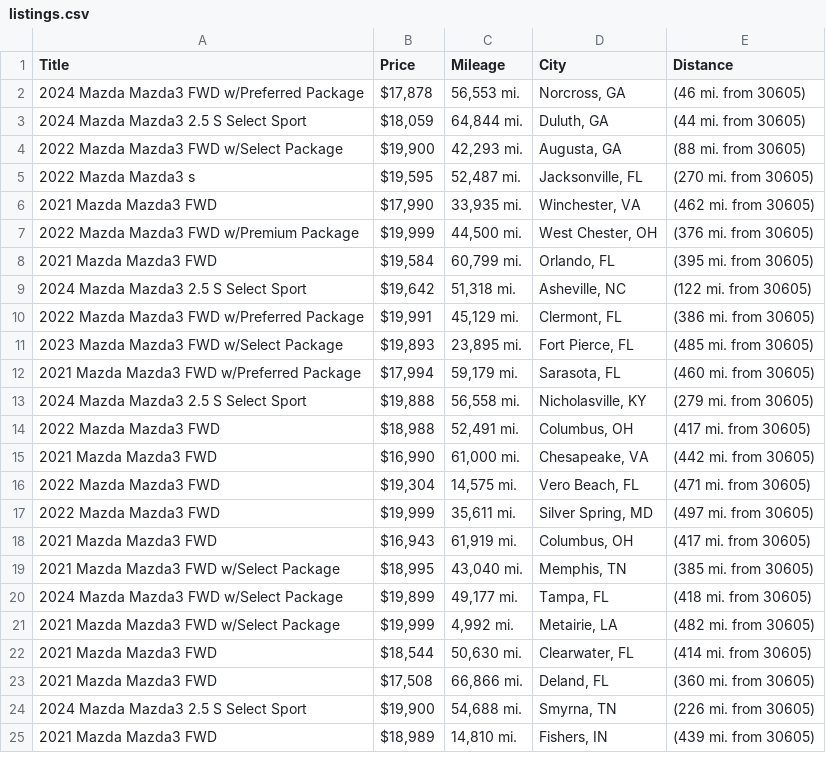
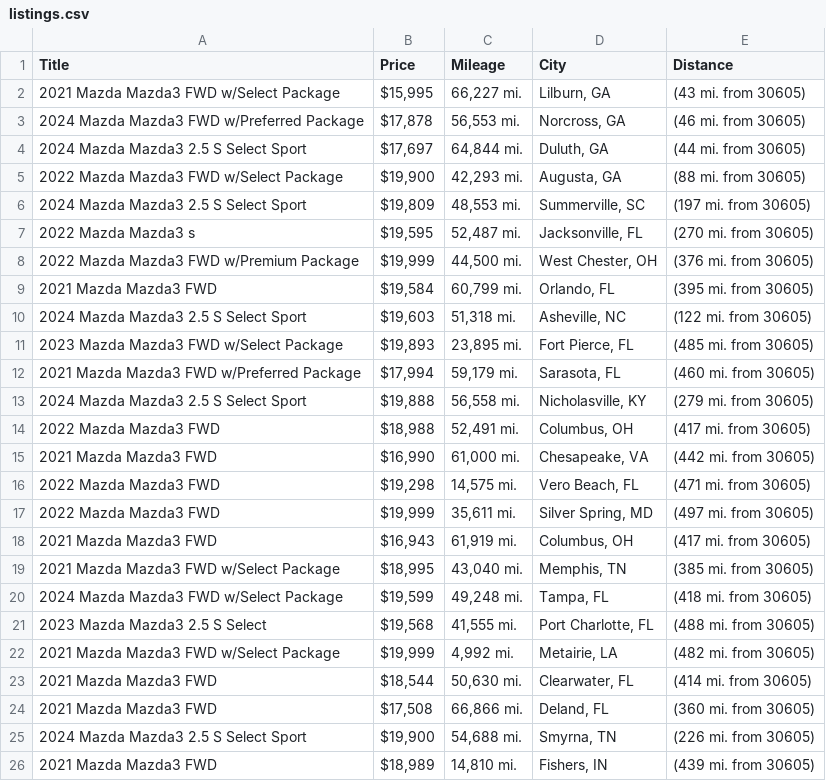
Before and after one commit to jwd0526/go-practice, a CSV file: listings.csv, drawn as a sheet; only a part is shown; the diff covers the shown part only.

```diff
--- a/listings.csv
+++ b/listings.csv
@@ -1,11 +1,11 @@
 Title,Price,Mileage,City,Distance
+2021 Mazda Mazda3 FWD w/Select Package,"$15,995","66,227 mi.","Lilburn, GA",(43 mi. from 30605)
 2024 Mazda Mazda3 FWD w/Preferred Package,"$17,878","56,553 mi.","Norcross, GA",(46 mi. from 30605)
-2024 Mazda Mazda3 2.5 S Select Sport,"$18,059","64,844 mi.","Duluth, GA",(44 mi. from 30605)
+2024 Mazda Mazda3 2.5 S Select Sport,"$17,697","64,844 mi.","Duluth, GA",(44 mi. from 30605)
 2022 Mazda Mazda3 FWD w/Select Package,"$19,900","42,293 mi.","Augusta, GA",(88 mi. from 30605)
+2024 Mazda Mazda3 2.5 S Select Sport,"$19,809","48,553 mi.","Summerville, SC",(197 mi. from 30605)
 2022 Mazda Mazda3 s,"$19,595","52,487 mi.","Jacksonville, FL",(270 mi. from 30605)
-2021 Mazda Mazda3 FWD,"$17,990","33,935 mi.","Winchester, VA",(462 mi. from 30605)
 2022 Mazda Mazda3 FWD w/Premium Package,"$19,999","44,500 mi.","West Chester, OH",(376 mi. from 30605)
 2021 Mazda Mazda3 FWD,"$19,584","60,799 mi.","Orlando, FL",(395 mi. from 30605)
-2024 Mazda Mazda3 2.5 S Select Sport,"$19,642","51,318 mi.","Asheville, NC",(122 mi. from 30605)
-2022 Mazda Mazda3 FWD w/Preferred Package,"$19,991","45,129 mi.","Clermont, FL",(386 mi. from 30605)
+2024 Mazda Mazda3 2.5 S Select Sport,"$19,603","51,318 mi.","Asheville, NC",(122 mi. from 30605)
 2023 Mazda Mazda3 FWD w/Select Package,"$19,893","23,895 mi.","Fort Pierce, FL",(485 mi. from 30605)
@@ -15,3 +15,3 @@ Title,Price,Mileage,City,Distance
 2021 Mazda Mazda3 FWD,"$16,990","61,000 mi.","Chesapeake, VA",(442 mi. from 30605)
-2022 Mazda Mazda3 FWD,"$19,304","14,575 mi.","Vero Beach, FL",(471 mi. from 30605)
+2022 Mazda Mazda3 FWD,"$19,298","14,575 mi.","Vero Beach, FL",(471 mi. from 30605)
 2022 Mazda Mazda3 FWD,"$19,999","35,611 mi.","Silver Spring, MD",(497 mi. from 30605)
@@ -19,3 +19,4 @@ Title,Price,Mileage,City,Distance
 2021 Mazda Mazda3 FWD w/Select Package,"$18,995","43,040 mi.","Memphis, TN",(385 mi. from 30605)
-2024 Mazda Mazda3 FWD w/Select Package,"$19,899","49,177 mi.","Tampa, FL",(418 mi. from 30605)
+2024 Mazda Mazda3 FWD w/Select Package,"$19,599","49,248 mi.","Tampa, FL",(418 mi. from 30605)
+2023 Mazda Mazda3 2.5 S Select,"$19,568","41,555 mi.","Port Charlotte, FL",(488 mi. from 30605)
 2021 Mazda Mazda3 FWD w/Select Package,"$19,999","4,992 mi.","Metairie, LA",(482 mi. from 30605)
```
Also changed, not shown: 15 added rows, 11 removed rows and 8 edited cells elsewhere in this file, 1 other file.
